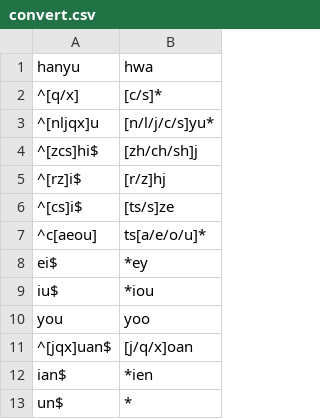
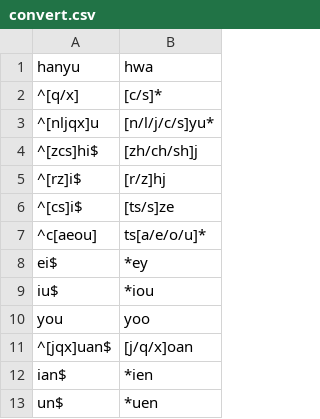
Before and after one commit to phlinhng/Putong-Hua-Pinyin, a CSV file: convert.csv, drawn as a sheet.

Commit message:
Update convert.csv

```diff
--- a/convert.csv
+++ b/convert.csv
@@ -12,2 +12,2 @@ you,yoo
 ian$,*ien
-un$,*
+un$,*uen
```
